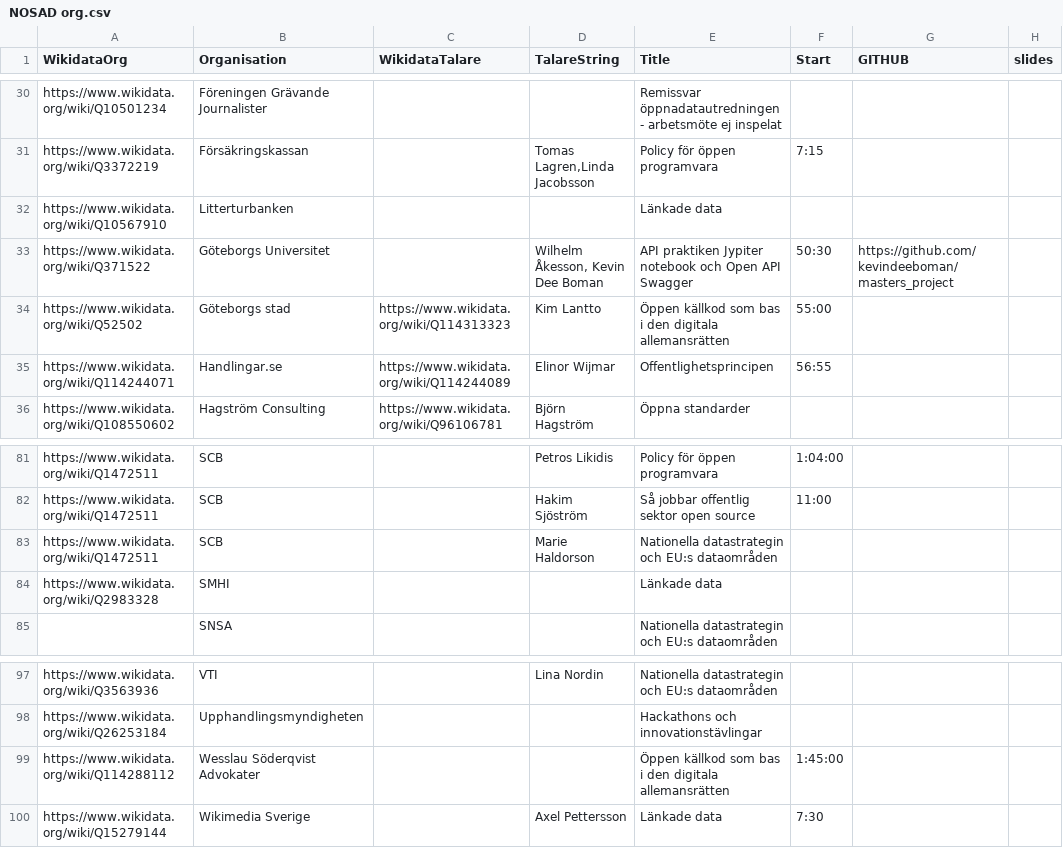
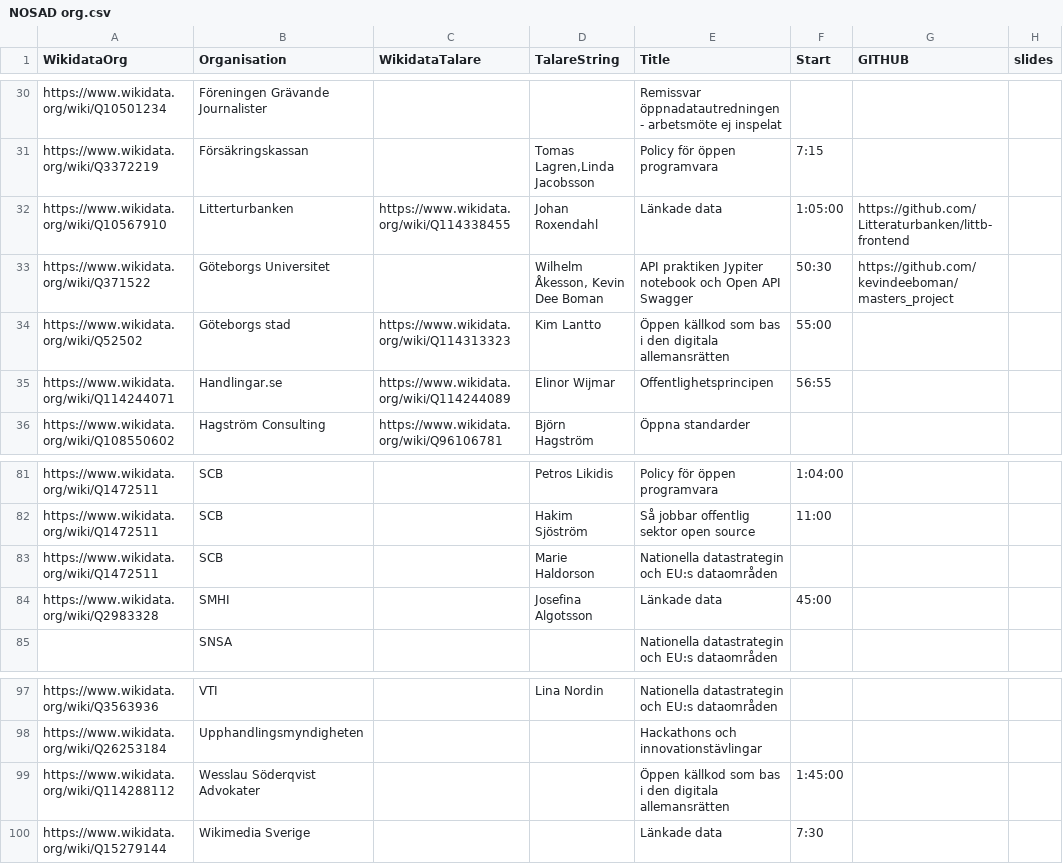
Before and after one commit to salgo60/NOSAD-POC-Wikidata, a CSV file: data/NOSAD org.csv, drawn as a sheet; only a part is shown, gaps mark what is left out; the diff names each change by its address in the sheet, - before the commit and + after, or states it on an @@ line.

Commit message:
Update NOSAD org.csv

```diff
--- a/data/NOSAD org.csv
+++ b/data/NOSAD org.csv
-C32 (WikidataTalare): (empty)
+C32 (WikidataTalare): https://www.wikidata.org/wiki/Q114338455
-D32 (TalareString): (empty)
+D32 (TalareString): Johan Roxendahl
-F32 (Start): (empty)
+F32 (Start): 1:05:00
-G32 (GITHUB): (empty)
+G32 (GITHUB): https://github.com/Litteraturbanken/littb-frontend
-D84 (TalareString): (empty)
+D84 (TalareString): Josefina Algotsson
-F84 (Start): (empty)
+F84 (Start): 45:00
-D100 (TalareString): Axel Pettersson
+D100 (TalareString): (empty)
```
